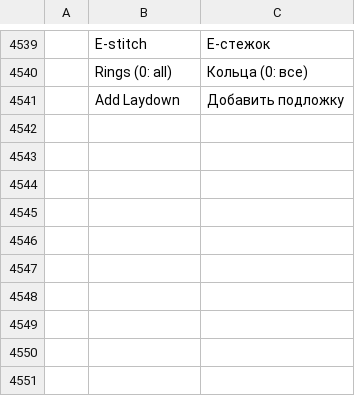
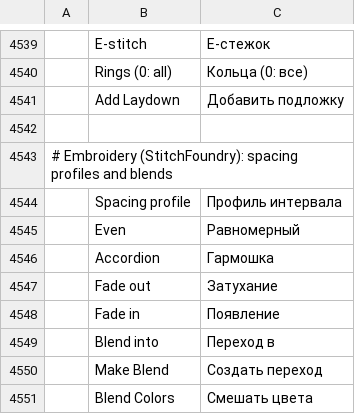
Before and after one commit to SiteSentrix/StitchFoundry, a TSV file: crates/ui-egui/src/i18n/ru.tsv, drawn as a sheet; only a part is shown, gaps mark what is left out; the diff names each change by its address in the sheet, - before the commit and + after, or states it on an @@ line.

```diff
--- a/crates/ui-egui/src/i18n/ru.tsv
+++ b/crates/ui-egui/src/i18n/ru.tsv
+row 4542: (empty)
+row 4543: # Embroidery (StitchFoundry): spacing profiles and blends
+row 4544:  | Spacing profile | Профиль интервала
+row 4545:  | Even | Равномерный
+row 4546:  | Accordion | Гармошка
+row 4547:  | Fade out | Затухание
+row 4548:  | Fade in | Появление
+row 4549:  | Blend into | Переход в
+row 4550:  | Make Blend | Создать переход
+row 4551:  | Blend Colors | Смешать цвета
```
Also changed, not shown: crates/ui-egui/src/i18n/de.tsv, crates/ui-egui/src/i18n/fr.tsv, 19 other files.
